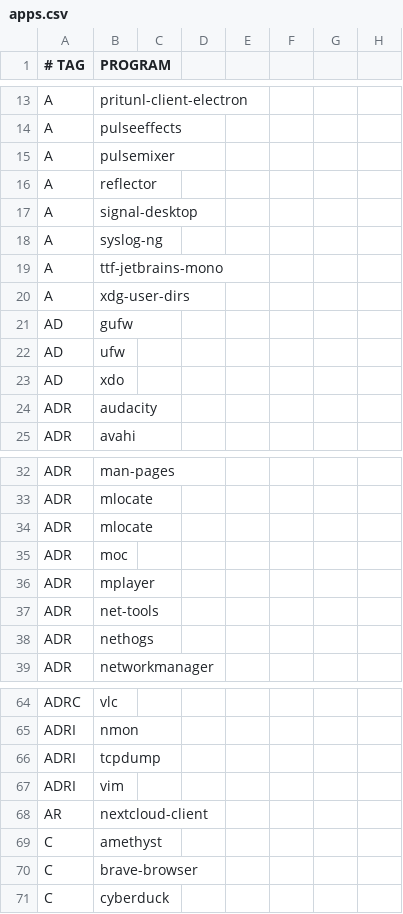
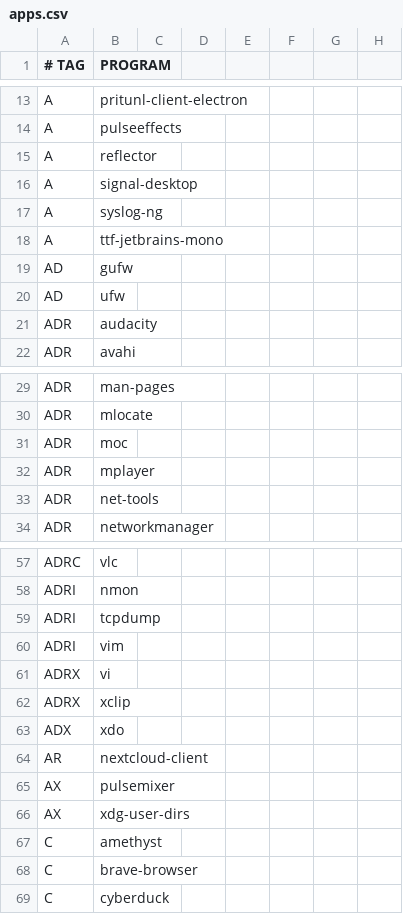
Before and after one commit to astsu777/bootstrap, a CSV file: apps.csv, drawn as a sheet; only a part is shown, gaps mark what is left out; removed rows and columns are numbered as before the commit, all else as after; the diff covers the shown part only; the diff names each change by its address in the sheet, - before the commit and + after, or states it on an @@ line.

Commit message:
Re-arrange apps to put back the X tag

```diff
--- a/apps.csv
+++ b/apps.csv
-row 15: A | pulsemixer
-row 20: A | xdg-user-dirs
-row 23: AD | xdo
-row 34: ADR | mlocate
-row 38: ADR | nethogs
+row 61: ADRX | vi
+row 62: ADRX | xclip
+row 63: ADX | xdo
+row 65: AX | pulsemixer
+row 66: AX | xdg-user-dirs
```
Also changed, not shown: 1 added row and 3 removed rows elsewhere in this file.
